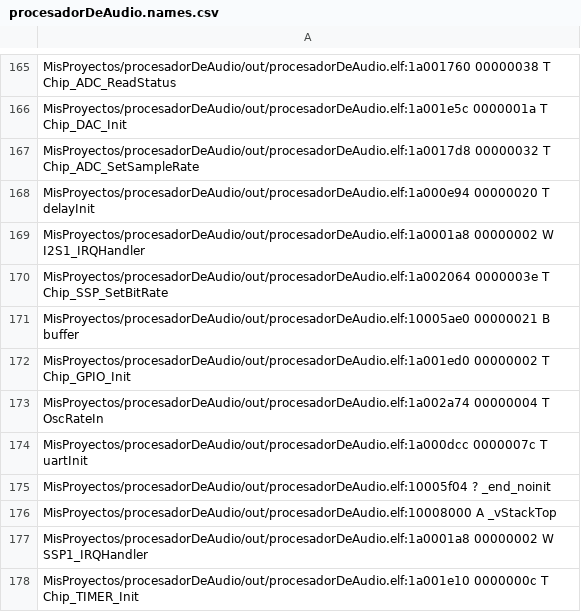
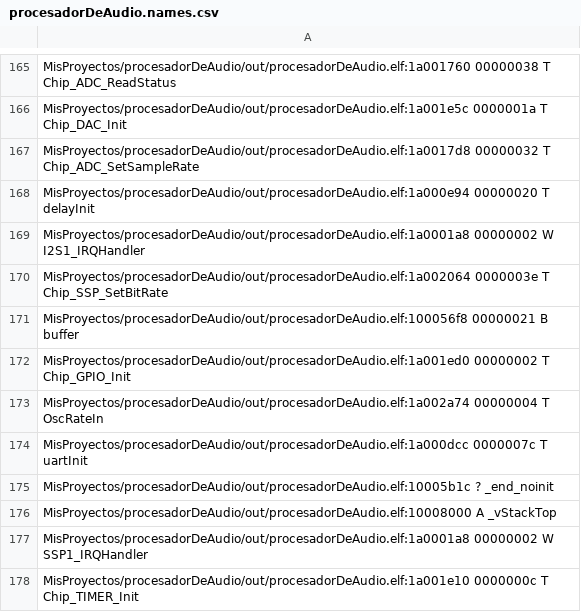
Before and after one commit to gastonvallasciani/procesadorDeAudio, a CSV file: out/procesadorDeAudio.names.csv, drawn as a sheet; only a part is shown, gaps mark what is left out; the diff covers the shown part only.

```diff
--- a/out/procesadorDeAudio.names.csv
+++ b/out/procesadorDeAudio.names.csv
@@ -170,3 +170,3 @@ MisProyectos/procesadorDeAudio/out/procesadorDeAudio.elf:1a0001a8 00000002 W I2S
 MisProyectos/procesadorDeAudio/out/procesadorDeAudio.elf:1a002064 0000003e T Chip_SSP_SetBitRate
-MisProyectos/procesadorDeAudio/out/procesadorDeAudio.elf:10005ae0 00000021 B buffer
+MisProyectos/procesadorDeAudio/out/procesadorDeAudio.elf:100056f8 00000021 B buffer
 MisProyectos/procesadorDeAudio/out/procesadorDeAudio.elf:1a001ed0 00000002 T Chip_GPIO_Init
@@ -174,3 +174,3 @@ MisProyectos/procesadorDeAudio/out/procesadorDeAudio.elf:1a002a74 00000004 T Osc
 MisProyectos/procesadorDeAudio/out/procesadorDeAudio.elf:1a000dcc 0000007c T uartInit
-MisProyectos/procesadorDeAudio/out/procesadorDeAudio.elf:10005f04 ? _end_noinit
+MisProyectos/procesadorDeAudio/out/procesadorDeAudio.elf:10005b1c ? _end_noinit
 MisProyectos/procesadorDeAudio/out/procesadorDeAudio.elf:10008000 A _vStackTop
```
Also changed, not shown: 12 edited cells elsewhere in this file, 11 other files.
